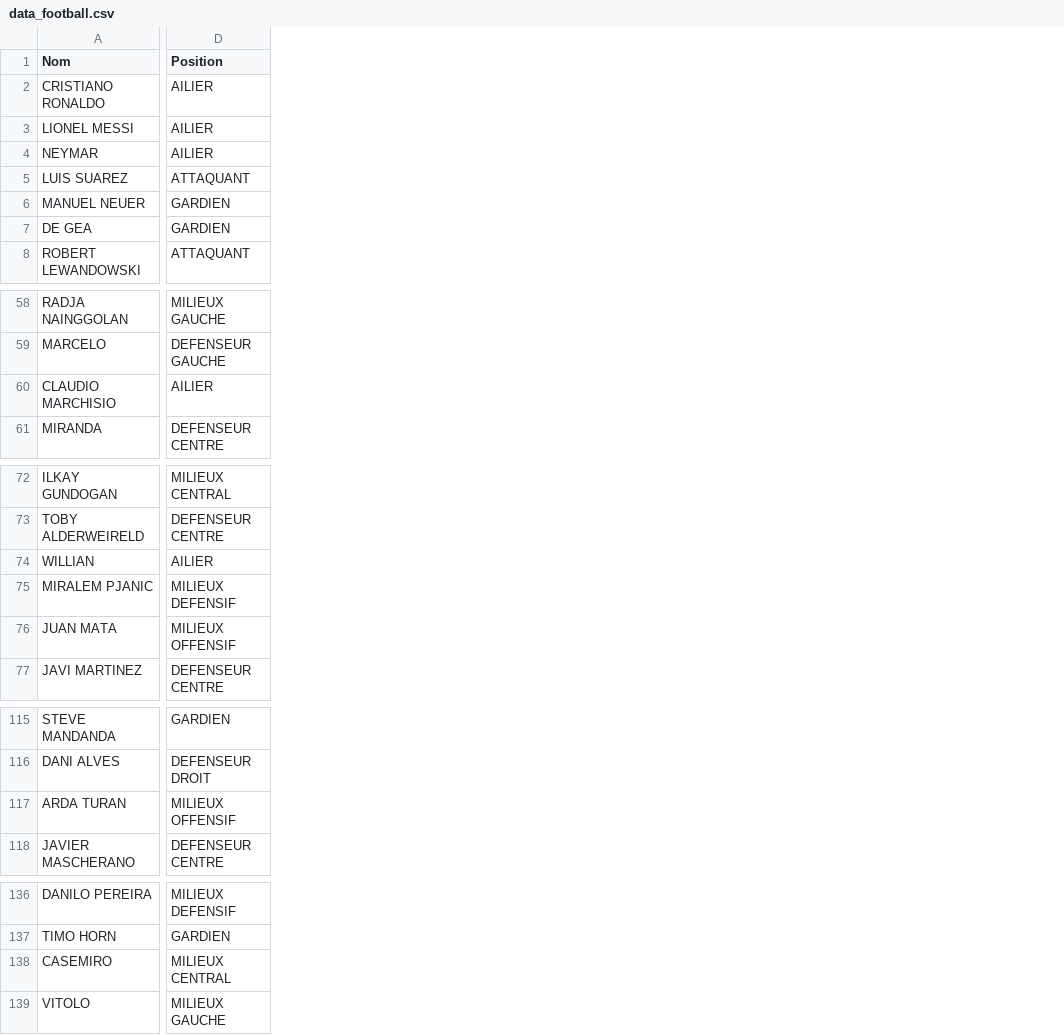
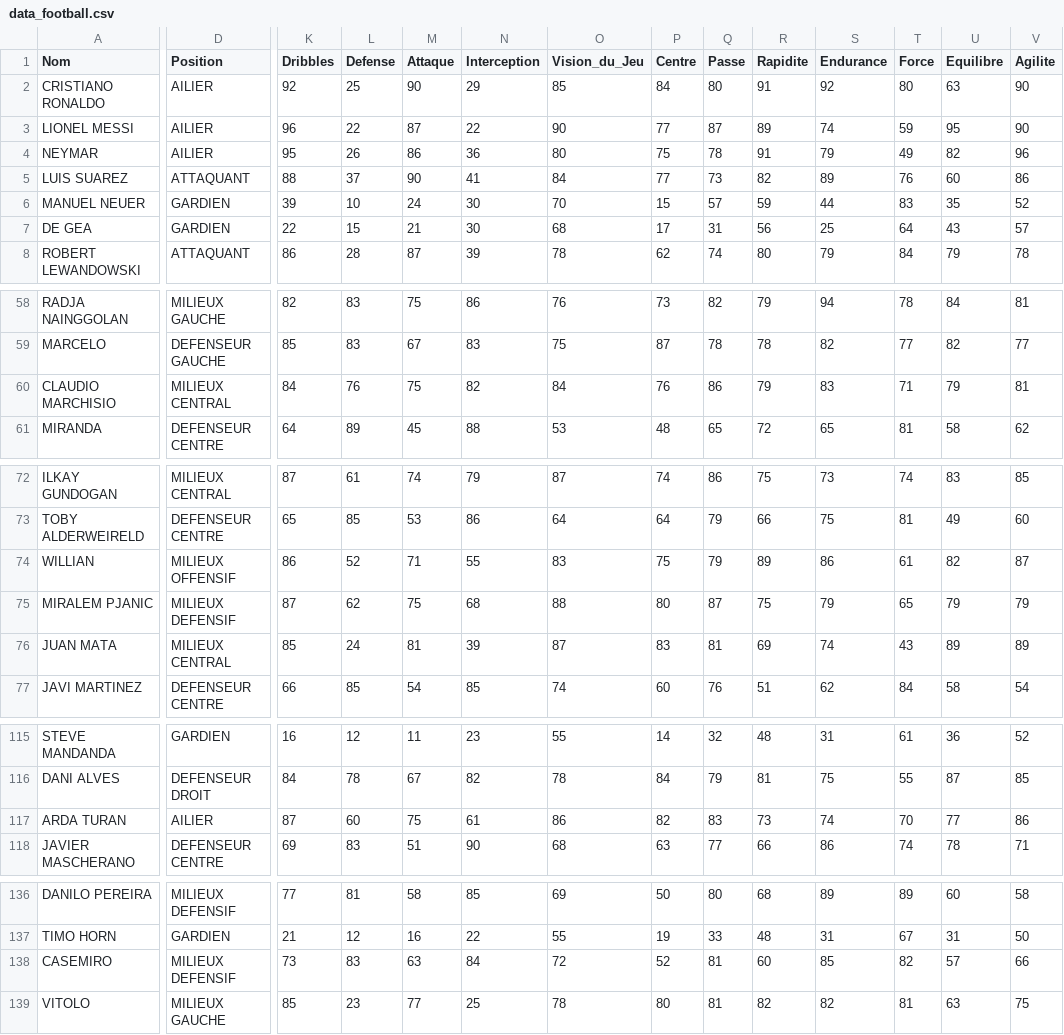
Before and after one commit to kabalord/projetVD, a CSV file: Presentation_MarkDown/data_football.csv, drawn as a sheet; only a part is shown, gaps mark what is left out; the diff covers the shown part only; the diff names each change by its address in the sheet, - before the commit and + after, or states it on an @@ line.

```diff
--- a/Presentation_MarkDown/data_football.csv
+++ b/Presentation_MarkDown/data_football.csv
+column K (Dribbles), rows 2-8: 92 | 96 | 95 | 88 | 39 | 22 | 86; rows 58-61: 82 | 85 | 84 | 64; rows 72-77: 87 | 65 | 86 | 87 | 85 | 66; rows 115-118: 16 | 84 | 87 | 69; rows 136-139: 77 | 21 | 73 | 85
+column L (Defense), rows 2-8: 25 | 22 | 26 | 37 | 10 | 15 | 28; rows 58-61: 83 | 83 | 76 | 89; rows 72-77: 61 | 85 | 52 | 62 | 24 | 85; rows 115-118: 12 | 78 | 60 | 83; rows 136-139: 81 | 12 | 83 | 23
+column M (Attaque), rows 2-8: 90 | 87 | 86 | 90 | 24 | 21 | 87; rows 58-61: 75 | 67 | 75 | 45; rows 72-77: 74 | 53 | 71 | 75 | 81 | 54; rows 115-118: 11 | 67 | 75 | 51; rows 136-139: 58 | 16 | 63 | 77
+column N (Interception), rows 2-8: 29 | 22 | 36 | 41 | 30 | 30 | 39; rows 58-61: 86 | 83 | 82 | 88; rows 72-77: 79 | 86 | 55 | 68 | 39 | 85; rows 115-118: 23 | 82 | 61 | 90; rows 136-139: 85 | 22 | 84 | 25
+column O (Vision_du_Jeu), rows 2-8: 85 | 90 | 80 | 84 | 70 | 68 | 78; rows 58-61: 76 | 75 | 84 | 53; rows 72-77: 87 | 64 | 83 | 88 | 87 | 74; rows 115-118: 55 | 78 | 86 | 68; rows 136-139: 69 | 55 | 72 | 78
+column P (Centre), rows 2-8: 84 | 77 | 75 | 77 | 15 | 17 | 62; rows 58-61: 73 | 87 | 76 | 48; rows 72-77: 74 | 64 | 75 | 80 | 83 | 60; rows 115-118: 14 | 84 | 82 | 63; rows 136-139: 50 | 19 | 52 | 80
+column Q (Passe), rows 2-8: 80 | 87 | 78 | 73 | 57 | 31 | 74; rows 58-61: 82 | 78 | 86 | 65; rows 72-77: 86 | 79 | 79 | 87 | 81 | 76; rows 115-118: 32 | 79 | 83 | 77; rows 136-139: 80 | 33 | 81 | 81
+column R (Rapidite), rows 2-8: 91 | 89 | 91 | 82 | 59 | 56 | 80; rows 58-61: 79 | 78 | 79 | 72; rows 72-77: 75 | 66 | 89 | 75 | 69 | 51; rows 115-118: 48 | 81 | 73 | 66; rows 136-139: 68 | 48 | 60 | 82
+column S (Endurance), rows 2-8: 92 | 74 | 79 | 89 | 44 | 25 | 79; rows 58-61: 94 | 82 | 83 | 65; rows 72-77: 73 | 75 | 86 | 79 | 74 | 62; rows 115-118: 31 | 75 | 74 | 86; rows 136-139: 89 | 31 | 85 | 82
+column T (Force), rows 2-8: 80 | 59 | 49 | 76 | 83 | 64 | 84; rows 58-61: 78 | 77 | 71 | 81; rows 72-77: 74 | 81 | 61 | 65 | 43 | 84; rows 115-118: 61 | 55 | 70 | 74; rows 136-139: 89 | 67 | 82 | 81
+column U (Equilibre), rows 2-8: 63 | 95 | 82 | 60 | 35 | 43 | 79; rows 58-61: 84 | 82 | 79 | 58; rows 72-77: 83 | 49 | 82 | 79 | 89 | 58; rows 115-118: 36 | 87 | 77 | 78; rows 136-139: 60 | 31 | 57 | 63
+column V (Agilite), rows 2-8: 90 | 90 | 96 | 86 | 52 | 57 | 78; rows 58-61: 81 | 77 | 81 | 62; rows 72-77: 85 | 60 | 87 | 79 | 89 | 54; rows 115-118: 52 | 85 | 86 | 71; rows 136-139: 58 | 50 | 66 | 75
-D60 (Position): AILIER
+D60 (Position): MILIEUX CENTRAL
-D74 (Position): AILIER
+D74 (Position): MILIEUX OFFENSIF
-D76 (Position): MILIEUX OFFENSIF
+D76 (Position): MILIEUX CENTRAL
-D117 (Position): MILIEUX OFFENSIF
+D117 (Position): AILIER
-D138 (Position): MILIEUX CENTRAL
+D138 (Position): MILIEUX DEFENSIF
```
Also changed, not shown: 2 added columns, 3 removed columns and 1 edited cell elsewhere in this file, 3 other files.
